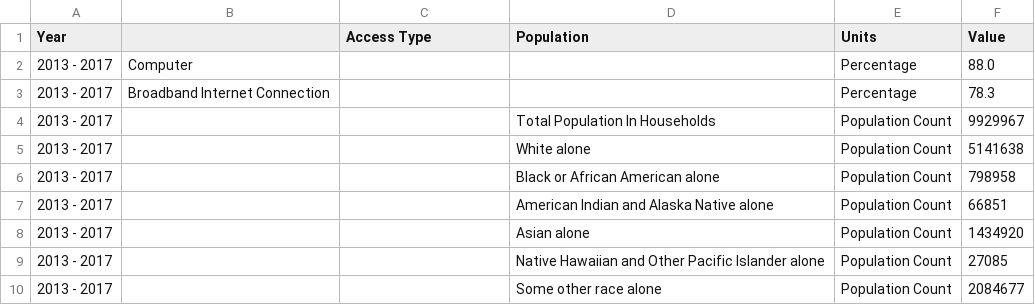
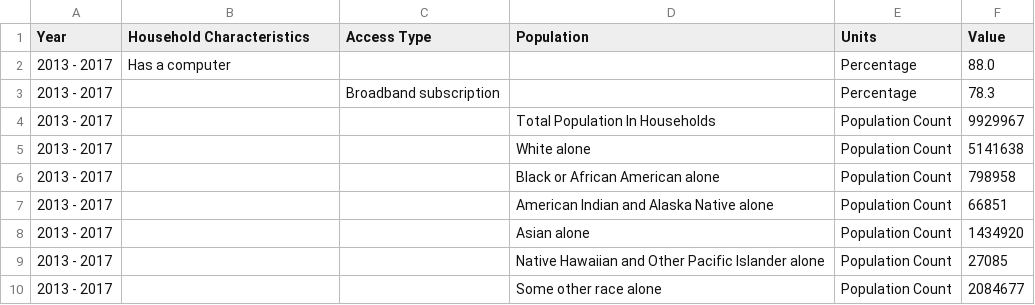
Before and after one commit to CityOfLosAngeles/open-sdg-data-starter, a CSV file: data/indicator_5-b-1.csv, drawn as a sheet; only a part is shown.

Commit message:
Add files via upload

```diff
--- a/data/indicator_5-b-1.csv
+++ b/data/indicator_5-b-1.csv
@@ -1,4 +1,4 @@
-Year,,Access Type,Population,Units,Value
-2013 - 2017,Computer,,,Percentage,88.0
-2013 - 2017,Broadband Internet Connection,,,Percentage,78.3
+Year,Household Characteristics,Access Type,Population,Units,Value
+2013 - 2017,Has a computer,,,Percentage,88.0
+2013 - 2017,,Broadband subscription,,Percentage,78.3
 2013 - 2017,,,Total Population In Households,Population Count,9929967
```
